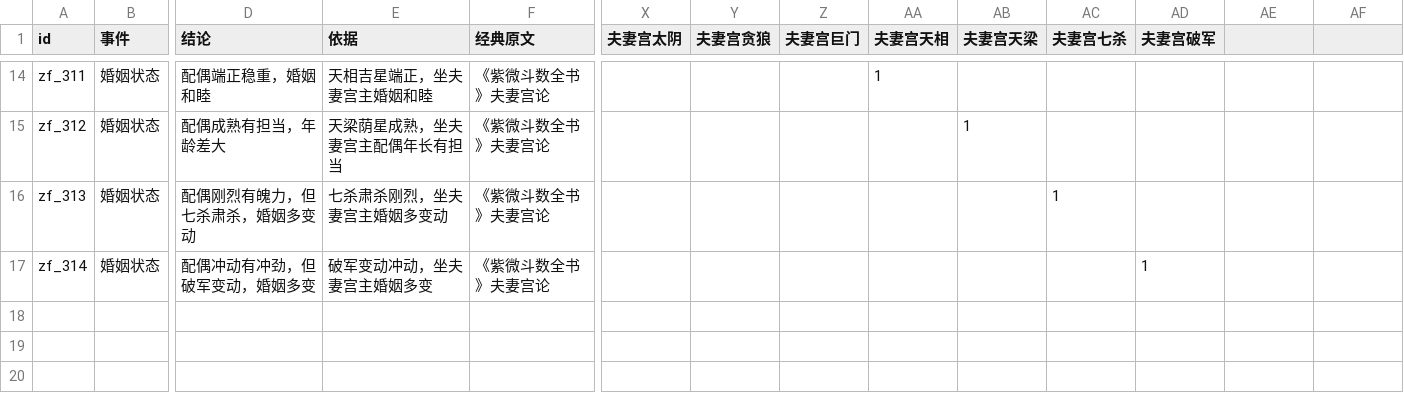
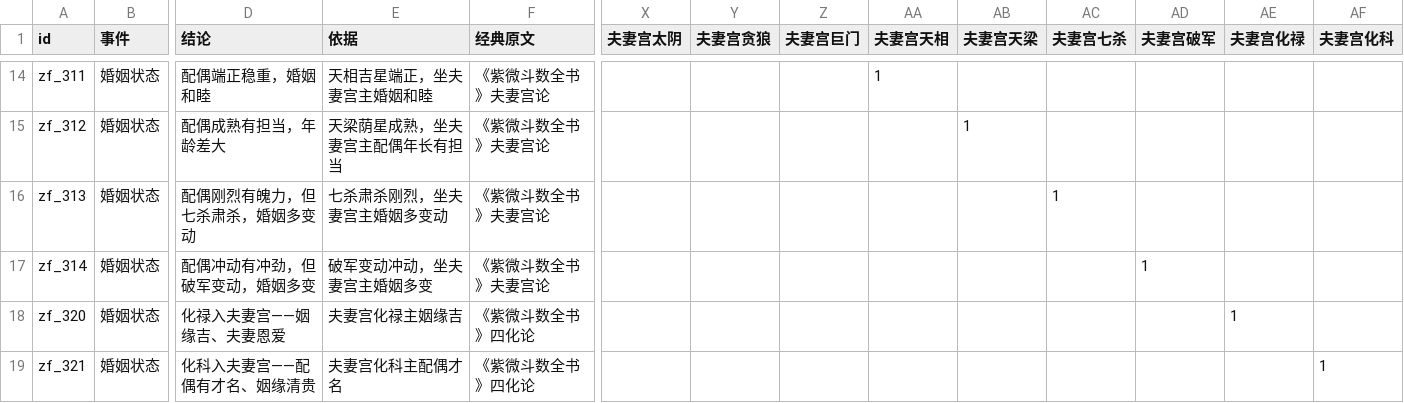
Before and after one commit to ml8s/liki, a CSV file: tools/ziwei/marriage.csv, drawn as a sheet; only a part is shown, gaps mark what is left out; rows hold the shown columns only; the diff names each change by its address in the sheet, - before the commit and + after, or states it on an @@ line.

```diff
--- a/tools/ziwei/marriage.csv
+++ b/tools/ziwei/marriage.csv
-AE1: (empty)
+AE1: 夫妻宫化禄
-AF1: (empty)
+AF1: 夫妻宫化科
+row 18: zf_320 | 婚姻状态 | 化禄入夫妻宫——姻缘吉、夫妻恩爱 | 夫妻宫化禄主姻缘吉 | 《紫微斗数全书》四化论 |  |  |  |  |  |  |  | 1
+row 19: zf_321 | 婚姻状态 | 化科入夫妻宫——配偶有才名、姻缘清贵 | 夫妻宫化科主配偶才名 | 《紫微斗数全书》四化论 |  |  |  |  |  |  |  |  | 1
```
Also changed, not shown: tools/bazi/shensha.csv, tools/factors/factors_narrow.csv, 6 other files.
